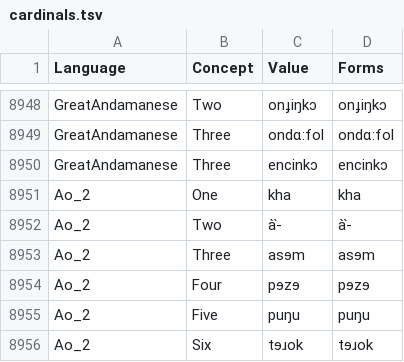
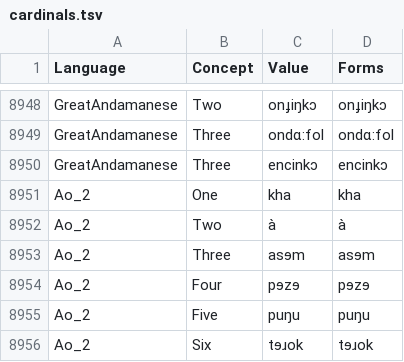
Before and after one commit to numeralbank/sand, a TSV file: raw/cardinals.tsv, drawn as a sheet; only a part is shown, gaps mark what is left out.

Commit message:
Update cardinals.tsv

```diff
--- a/raw/cardinals.tsv
+++ b/raw/cardinals.tsv
@@ -8951,3 +8951,3 @@ GreatAndamanese	Three	encinkɔ	encinkɔ
 Ao_2	One	kha	kha
-Ao_2	Two	à-̀	à-̀
+Ao_2	Two	à	à
 Ao_2	Three	asɘm	asɘm
```
